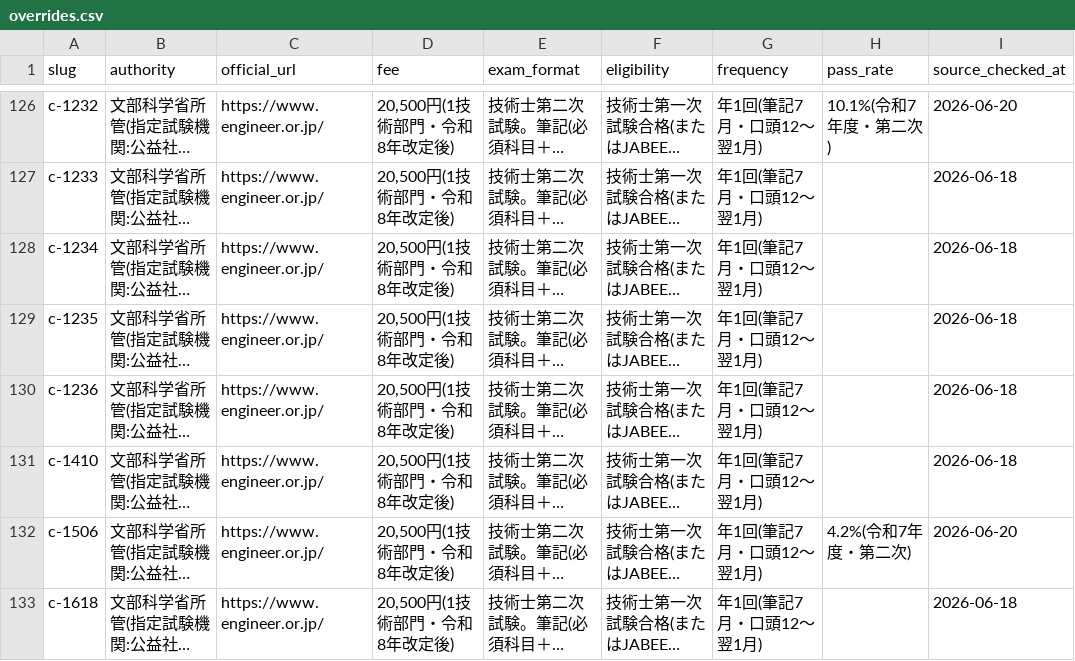
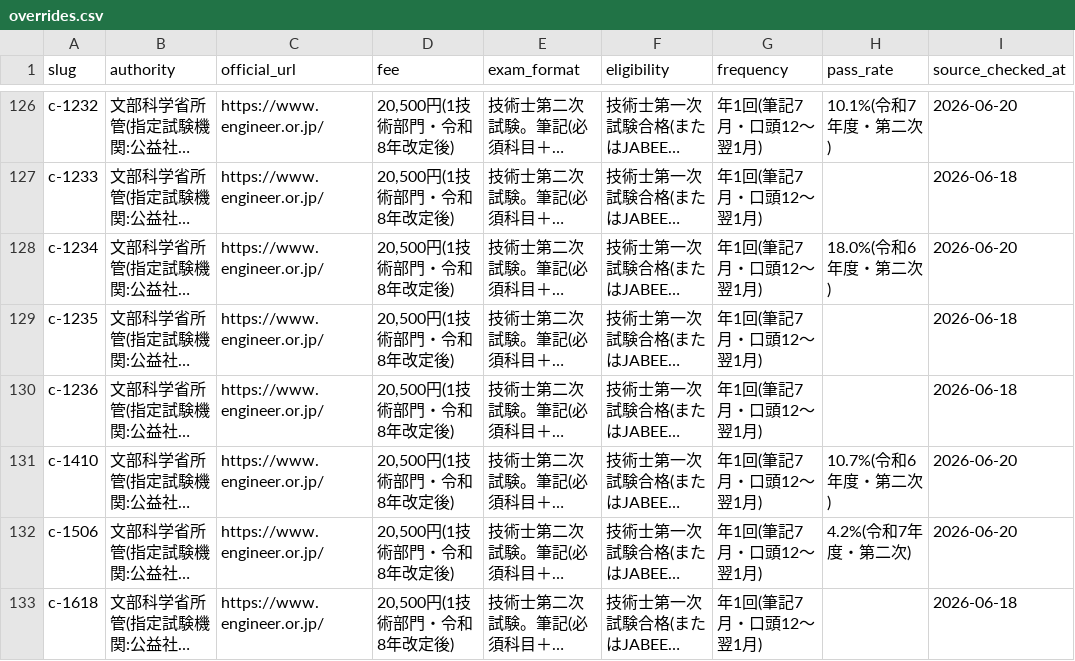
Before and after one commit to takkenshiken2026-sudo/shikaku-master, a CSV file: data/overrides.csv, drawn as a sheet; only a part is shown, gaps mark what is left out; long unchanged cells end in …; the diff names each change by its address in the sheet, - before the commit and + after, or states it on an @@ line.

```diff
--- a/data/overrides.csv
+++ b/data/overrides.csv
-H128 (pass_rate): (empty)
+H128 (pass_rate): 18.0%(令和6年度・第二次)
-I128 (source_checked_at): 2026-06-18
+I128 (source_checked_at): 2026-06-20
-H131 (pass_rate): (empty)
+H131 (pass_rate): 10.7%(令和6年度・第二次)
-I131 (source_checked_at): 2026-06-18
+I131 (source_checked_at): 2026-06-20
```
Also changed, not shown: data/certifications.csv, 10 other files.
